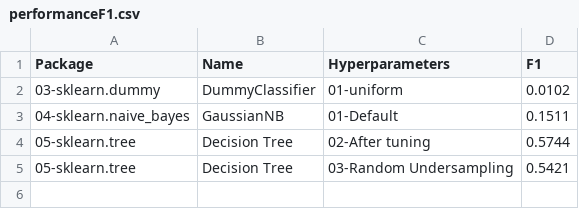
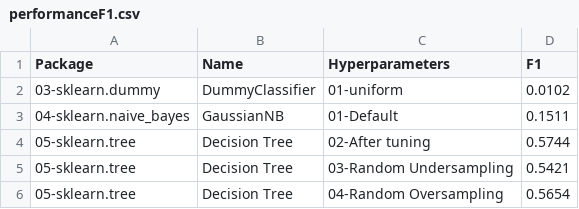
Before and after one commit to franck-benault/Fraud-Detection-simulated-data, a CSV file: data/results/performanceF1.csv, drawn as a sheet; the diff names each change by its address in the sheet, - before the commit and + after, or states it on an @@ line.

Commit message:
[SAMPLING] Complete random oversampling for descision tree

```diff
--- a/data/results/performanceF1.csv
+++ b/data/results/performanceF1.csv
+row 6: 05-sklearn.tree | Decision Tree | 04-Random Oversampling | 0.5654
```
Also changed, not shown: 1 other file.
